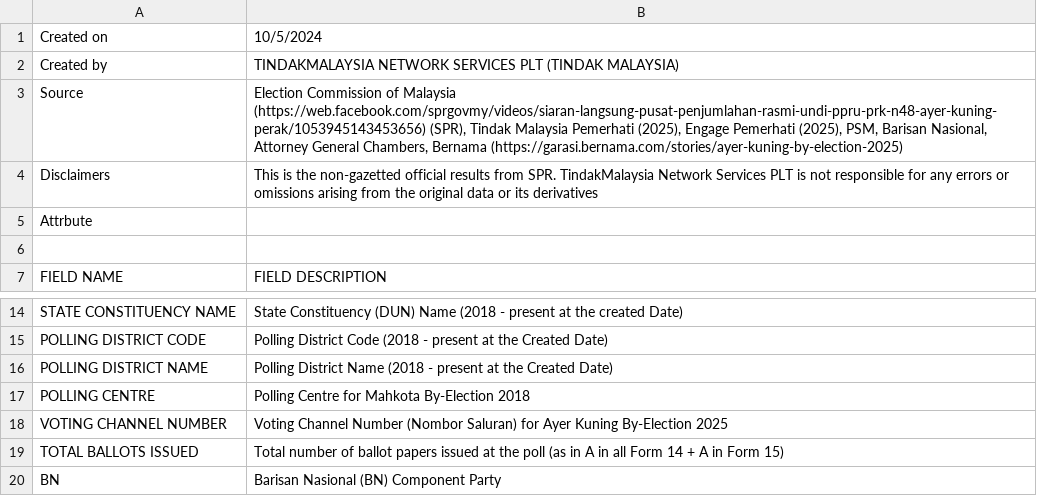
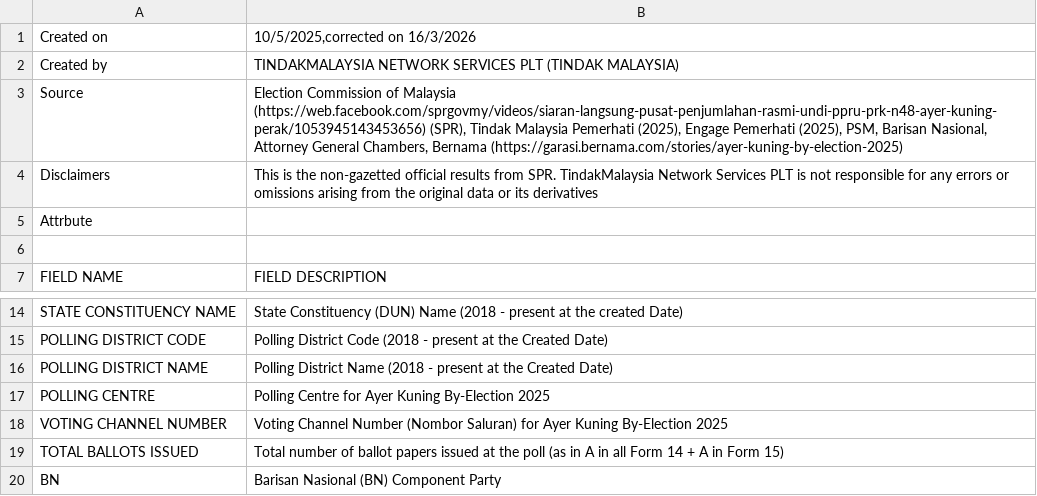
Before and after one commit to TindakMalaysia/By-Elections, a CSV file: 2025/1. AYER KUNING/AYER_KUNING_2025_RESULTS_METADATA.csv, drawn as a sheet; only a part is shown, gaps mark what is left out.

Commit message:
Update AYER_KUNING_2025_RESULTS_METADATA.csv

```diff
--- a/2025/1. AYER KUNING/AYER_KUNING_2025_RESULTS_METADATA.csv
+++ b/2025/1. AYER KUNING/AYER_KUNING_2025_RESULTS_METADATA.csv
@@ -1,2 +1,2 @@
-Created on,10/5/2024
+Created on,"10/5/2025,corrected on 16/3/2026"
 Created by,TINDAKMALAYSIA NETWORK SERVICES PLT (TINDAK MALAYSIA)
@@ -16,3 +16,3 @@ POLLING DISTRICT CODE,Polling District Code (2018 - present at the Created Date)
 POLLING DISTRICT NAME,Polling District Name (2018 - present at the Created Date)
-POLLING CENTRE,Polling Centre for Mahkota By-Election 2018
+POLLING CENTRE,Polling Centre for Ayer Kuning By-Election 2025
 VOTING CHANNEL NUMBER,Voting Channel Number (Nombor Saluran) for Ayer Kuning By-Election 2025
```
